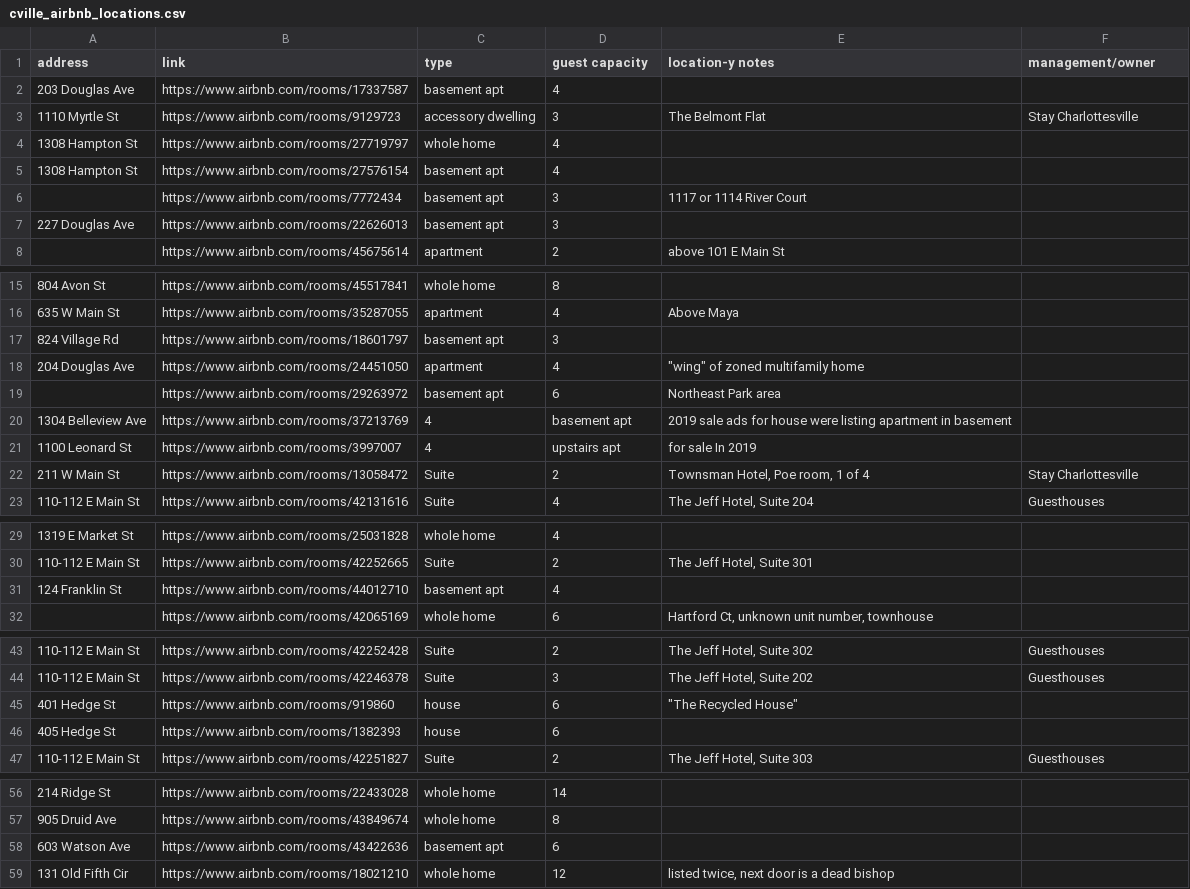
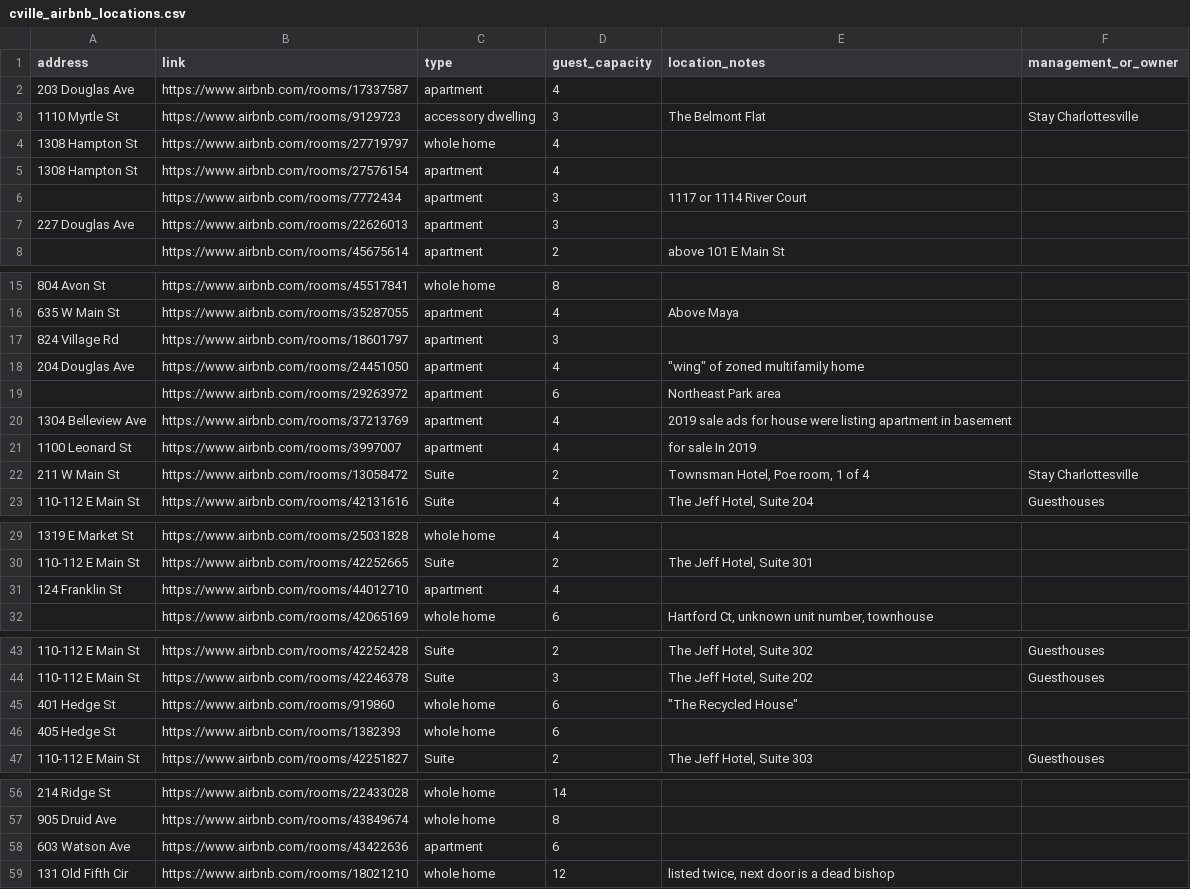
Before and after one commit to erinleeryan/cville_airbnb, a CSV file: data/cville_airbnb_locations.csv, drawn as a sheet; only a part is shown, gaps mark what is left out; the diff covers the shown part only.

Commit message:
Standardize rental types and make a folium map
Add the mapping thanks to a request and add additional AirBnB's thanks to awesome twitter folks providing input

```diff
--- a/data/cville_airbnb_locations.csv
+++ b/data/cville_airbnb_locations.csv
@@ -1,2 +1,2 @@
-address,link,type, guest capacity, location-y notes,management/owner
-203 Douglas Ave,https://www.airbnb.com/rooms/17337587,basement apt,4,,
+address,link,type,guest_capacity,location_notes,management_or_owner,,
+203 Douglas Ave,https://www.airbnb.com/rooms/17337587,apartment,4,,,,
@@ -5,3 +5,3 @@
-1308 Hampton St,https://www.airbnb.com/rooms/27576154,basement apt,4,,
-,https://www.airbnb.com/rooms/7772434,basement apt,3,1117 or 1114 River Court,
-227 Douglas Ave,https://www.airbnb.com/rooms/22626013,basement apt,3,,
+1308 Hampton St,https://www.airbnb.com/rooms/27576154,apartment,4,,,,
+,https://www.airbnb.com/rooms/7772434,apartment,3,1117 or 1114 River Court,,,
+227 Douglas Ave,https://www.airbnb.com/rooms/22626013,apartment,3,,,,
@@ -17 +17 @@
-824 Village Rd,https://www.airbnb.com/rooms/18601797,basement apt,3,,
+824 Village Rd,https://www.airbnb.com/rooms/18601797,apartment,3,,,,
@@ -19,3 +19,3 @@
-,https://www.airbnb.com/rooms/29263972,basement apt,6,Northeast Park area,
-1304 Belleview Ave,https://www.airbnb.com/rooms/37213769,4,basement apt,2019 sale ads for house were listing apartment in basement,
-1100 Leonard St,https://www.airbnb.com/rooms/3997007,4,upstairs apt,for sale In 2019,
+,https://www.airbnb.com/rooms/29263972,apartment,6,Northeast Park area,,,
+1304 Belleview Ave,https://www.airbnb.com/rooms/37213769,apartment,4,2019 sale ads for house were listing apartment in basement,,,
+1100 Leonard St,https://www.airbnb.com/rooms/3997007,apartment,4,for sale In 2019,,,
@@ -31 +31 @@
-124 Franklin St,https://www.airbnb.com/rooms/44012710,basement apt,4,,
+124 Franklin St,https://www.airbnb.com/rooms/44012710,apartment,4,,,,
@@ -45,2 +45,2 @@
-401 Hedge St,https://www.airbnb.com/rooms/919860,house,6,"""The Recycled House""",
-405 Hedge St, https://www.airbnb.com/rooms/1382393, house, 6, ,
+401 Hedge St,https://www.airbnb.com/rooms/919860,whole home,6,"""The Recycled House""",,,
+405 Hedge St, https://www.airbnb.com/rooms/1382393,whole home,6, , ,,
@@ -58 +58 @@
-603 Watson Ave,https://www.airbnb.com/rooms/43422636,basement apt,6,,
+603 Watson Ave,https://www.airbnb.com/rooms/43422636,apartment,6,,,,
```
Also changed, not shown: 5 added rows and 21 edited cells elsewhere in this file, 3 other files.
